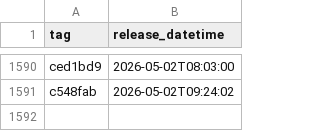
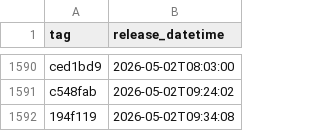
Before and after one commit to uk-gov-mirror/nhsdigital.electronic-prescription-service-account-resources, a CSV file: _data/dev-account_account-resources_deployments.csv, drawn as a sheet; only a part is shown, gaps mark what is left out; the diff names each change by its address in the sheet, - before the commit and + after, or states it on an @@ line.

```diff
--- a/_data/dev-account_account-resources_deployments.csv
+++ b/_data/dev-account_account-resources_deployments.csv
+row 1592: 194f119 | 2026-05-02T09:34:08
```
Also changed, not shown: 1 other file.
